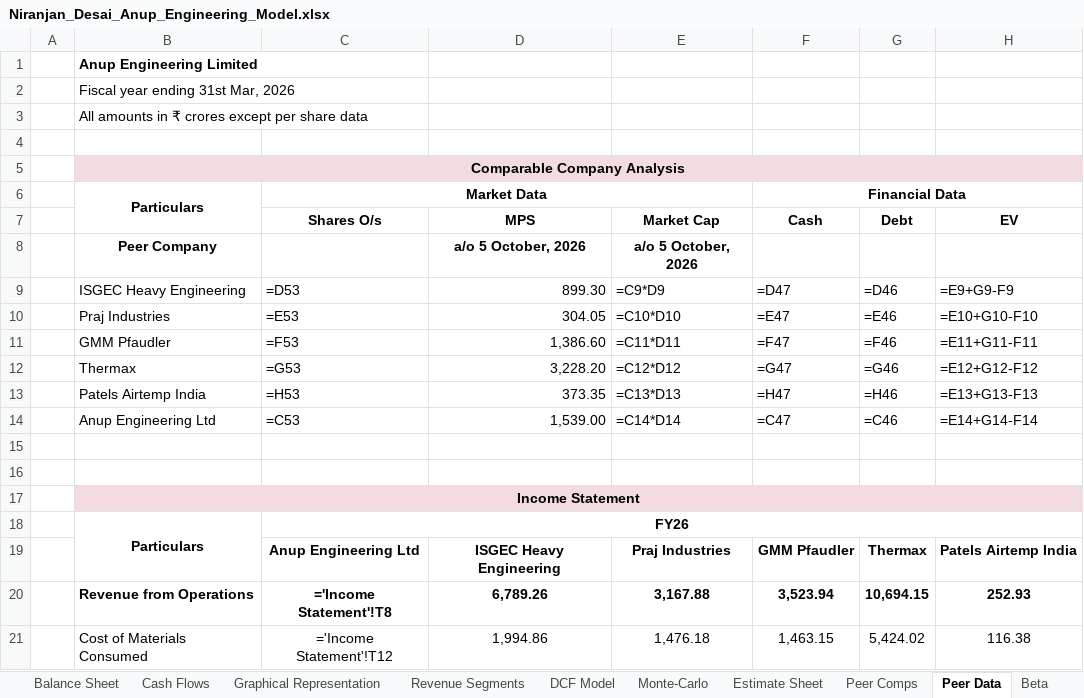
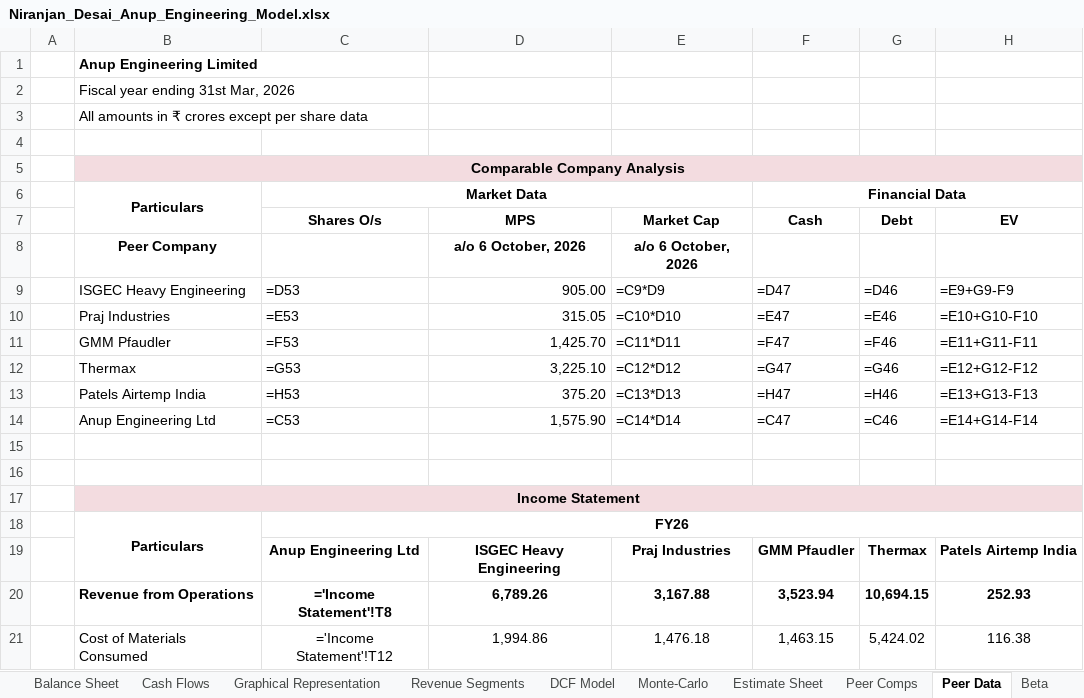
Before and after one commit to Nnd1106/anup-engineering-model, an Excel workbook: Niranjan_Desai_Anup_Engineering_Model.xlsx, sheet Peer Data, drawn as a sheet; only a part is shown; values as stored, in another font and other column widths than the file's, no borders; formulas without a stored value are shown as written; the diff names each change by its address in the sheet, - before the commit and + after, or states it on an @@ line.

```diff
--- a/Niranjan_Desai_Anup_Engineering_Model.xlsx (sheet Peer Data)
+++ b/Niranjan_Desai_Anup_Engineering_Model.xlsx (sheet Peer Data)
-D8 (MPS): a/o 5 October, 2026
+D8 (MPS): a/o 6 October, 2026
-E8 (Market Cap): a/o 5 October, 2026
+E8 (Market Cap): a/o 6 October, 2026
-D9 (MPS): 899.30
+D9 (MPS): 905.00
-D10 (MPS): 304.05
+D10 (MPS): 315.05
-D11 (MPS): 1,386.60
+D11 (MPS): 1,425.70
-D12 (MPS): 3,228.20
+D12 (MPS): 3,225.10
-D13 (MPS): 373.35
+D13 (MPS): 375.20
-D14 (MPS): 1,539.00
+D14 (MPS): 1,575.90
```
Also changed, not shown: sheet DCF Model, 1 other file.
